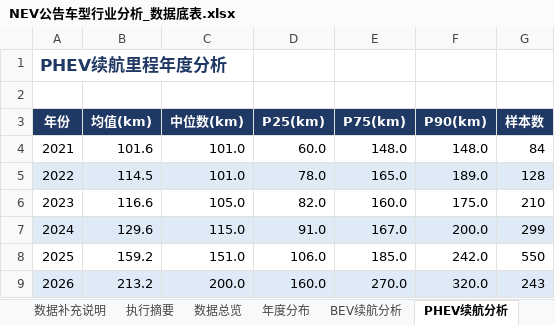
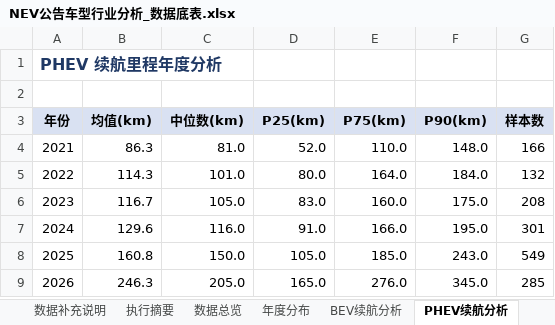
Before and after one commit to coolcat0125/TA-Analysis, an Excel workbook: NEV公告车型行业分析_数据底表.xlsx, sheet PHEV续航分析, drawn as a sheet; values as stored, in another font and other column widths than the file's, no borders; the diff names each change by its address in the sheet, - before the commit and + after, or states it on an @@ line.

```diff
--- a/NEV公告车型行业分析_数据底表.xlsx (sheet PHEV续航分析)
+++ b/NEV公告车型行业分析_数据底表.xlsx (sheet PHEV续航分析)
-A1 (年份): PHEV续航里程年度分析
+A1 (年份): PHEV 续航里程年度分析
@@ A1 text size: smaller @@
@@ A3:G3 fill: #1F3864 → #D9E1F2, text colour: #FFFFFF → black @@
-B4 (均值(km)): 101.6
+B4 (均值(km)): 86.3
-C4 (中位数(km)): 101.0
+C4 (中位数(km)): 81.0
-D4 (P25(km)): 60.0
+D4 (P25(km)): 52.0
-E4 (P75(km)): 148.0
+E4 (P75(km)): 110.0
-G4 (样本数): 84
+G4 (样本数): 166
-A5:G5 fill: #DEEBF7
+A5:G5 fill: none
-B5 (均值(km)): 114.5
+B5 (均值(km)): 114.3
-D5 (P25(km)): 78.0
+D5 (P25(km)): 80.0
-E5 (P75(km)): 165.0
+E5 (P75(km)): 164.0
-F5 (P90(km)): 189.0
+F5 (P90(km)): 184.0
-G5 (样本数): 128
+G5 (样本数): 132
-B6 (均值(km)): 116.6
+B6 (均值(km)): 116.7
-D6 (P25(km)): 82.0
+D6 (P25(km)): 83.0
-G6 (样本数): 210
+G6 (样本数): 208
-A7:G7 fill: #DEEBF7
+A7:G7 fill: none
-C7 (中位数(km)): 115.0
+C7 (中位数(km)): 116.0
-E7 (P75(km)): 167.0
+E7 (P75(km)): 166.0
-F7 (P90(km)): 200.0
+F7 (P90(km)): 195.0
-G7 (样本数): 299
+G7 (样本数): 301
-B8 (均值(km)): 159.2
+B8 (均值(km)): 160.8
-C8 (中位数(km)): 151.0
+C8 (中位数(km)): 150.0
-D8 (P25(km)): 106.0
+D8 (P25(km)): 105.0
-F8 (P90(km)): 242.0
+F8 (P90(km)): 243.0
-G8 (样本数): 550
+G8 (样本数): 549
-A9:G9 fill: #DEEBF7
+A9:G9 fill: none
-B9 (均值(km)): 213.2
+B9 (均值(km)): 246.3
-C9 (中位数(km)): 200.0
+C9 (中位数(km)): 205.0
-D9 (P25(km)): 160.0
+D9 (P25(km)): 165.0
-E9 (P75(km)): 270.0
+E9 (P75(km)): 276.0
-F9 (P90(km)): 320.0
+F9 (P90(km)): 345.0
-G9 (样本数): 243
+G9 (样本数): 285
```
Also changed, not shown: sheet 细分市场-BEV, sheet 细分市场-PHEV, sheet 目录, sheet 年度综合指标, sheet 续航分布-BEV, sheet 细分市场续航对比, 38 more sheets, 50 other files.
